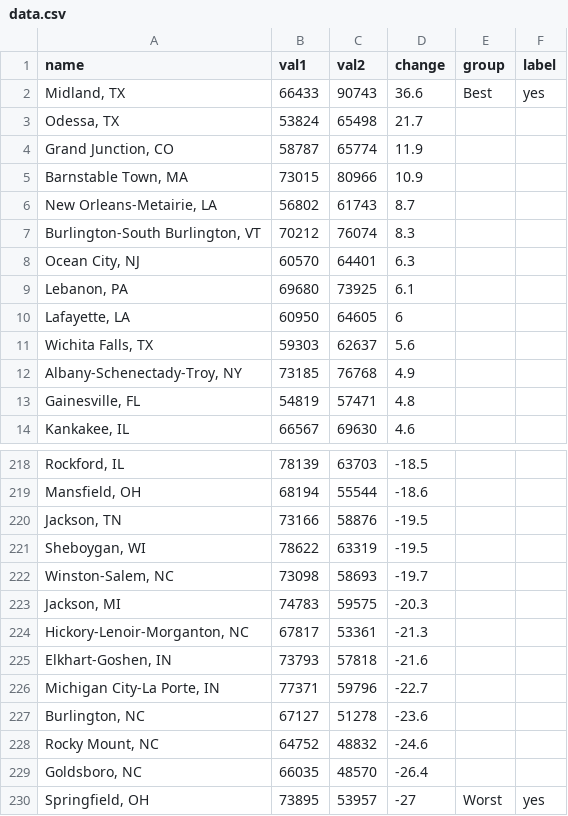
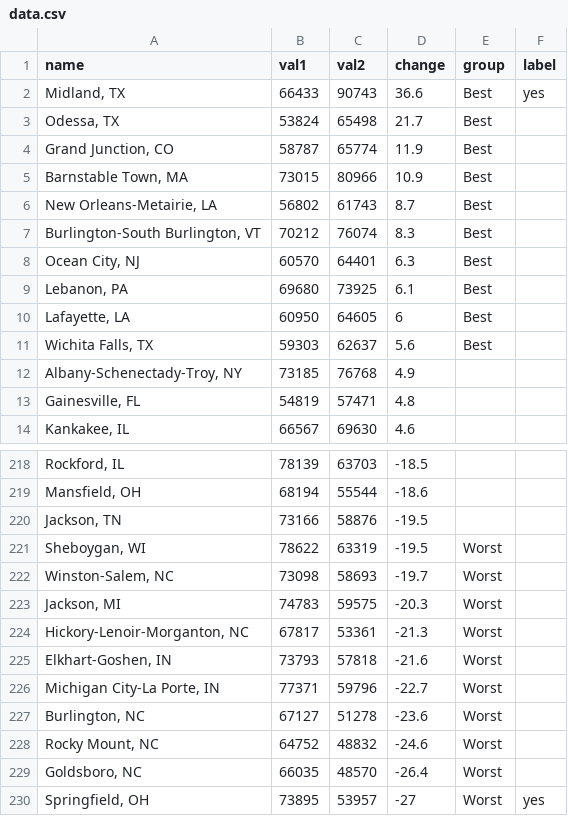
Before and after one commit to ft-interactive/visual-vocabulary, a CSV file: Wrapped-slope/data.csv, drawn as a sheet; only a part is shown, gaps mark what is left out.

Commit message:
Data update

```diff
--- a/Wrapped-slope/data.csv
+++ b/Wrapped-slope/data.csv
@@ -2,11 +2,11 @@ name,val1,val2,change,group,label
 "Midland, TX",66433,90743,36.6,Best,yes
-"Odessa, TX",53824,65498,21.7,,
-"Grand Junction, CO",58787,65774,11.9,,
-"Barnstable Town, MA",73015,80966,10.9,,
-"New Orleans-Metairie, LA",56802,61743,8.7,,
-"Burlington-South Burlington, VT",70212,76074,8.3,,
-"Ocean City, NJ",60570,64401,6.3,,
-"Lebanon, PA",69680,73925,6.1,,
-"Lafayette, LA",60950,64605,6,,
-"Wichita Falls, TX",59303,62637,5.6,,
+"Odessa, TX",53824,65498,21.7,Best,
+"Grand Junction, CO",58787,65774,11.9,Best,
+"Barnstable Town, MA",73015,80966,10.9,Best,
+"New Orleans-Metairie, LA",56802,61743,8.7,Best,
+"Burlington-South Burlington, VT",70212,76074,8.3,Best,
+"Ocean City, NJ",60570,64401,6.3,Best,
+"Lebanon, PA",69680,73925,6.1,Best,
+"Lafayette, LA",60950,64605,6,Best,
+"Wichita Falls, TX",59303,62637,5.6,Best,
 "Albany-Schenectady-Troy, NY",73185,76768,4.9,,
@@ -220,11 +220,11 @@ name,val1,val2,change,group,label
 "Jackson, TN",73166,58876,-19.5,,
-"Sheboygan, WI",78622,63319,-19.5,,
-"Winston-Salem, NC",73098,58693,-19.7,,
-"Jackson, MI",74783,59575,-20.3,,
-"Hickory-Lenoir-Morganton, NC",67817,53361,-21.3,,
-"Elkhart-Goshen, IN",73793,57818,-21.6,,
-"Michigan City-La Porte, IN",77371,59796,-22.7,,
-"Burlington, NC",67127,51278,-23.6,,
-"Rocky Mount, NC",64752,48832,-24.6,,
-"Goldsboro, NC",66035,48570,-26.4,,
+"Sheboygan, WI",78622,63319,-19.5,Worst,
+"Winston-Salem, NC",73098,58693,-19.7,Worst,
+"Jackson, MI",74783,59575,-20.3,Worst,
+"Hickory-Lenoir-Morganton, NC",67817,53361,-21.3,Worst,
+"Elkhart-Goshen, IN",73793,57818,-21.6,Worst,
+"Michigan City-La Porte, IN",77371,59796,-22.7,Worst,
+"Burlington, NC",67127,51278,-23.6,Worst,
+"Rocky Mount, NC",64752,48832,-24.6,Worst,
+"Goldsboro, NC",66035,48570,-26.4,Worst,
 "Springfield, OH",73895,53957,-27,Worst,yes
```
Also changed, not shown: Wrapped-bubble/changeme.csv, wrapper-calendar heat map/data.csv, 12 other files.
